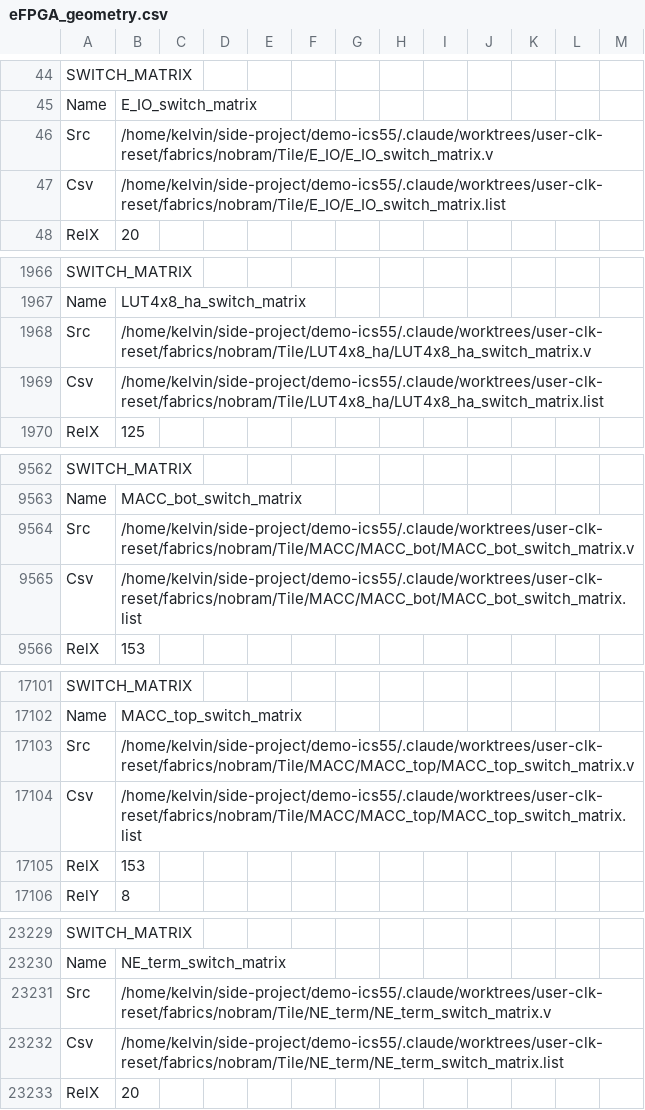
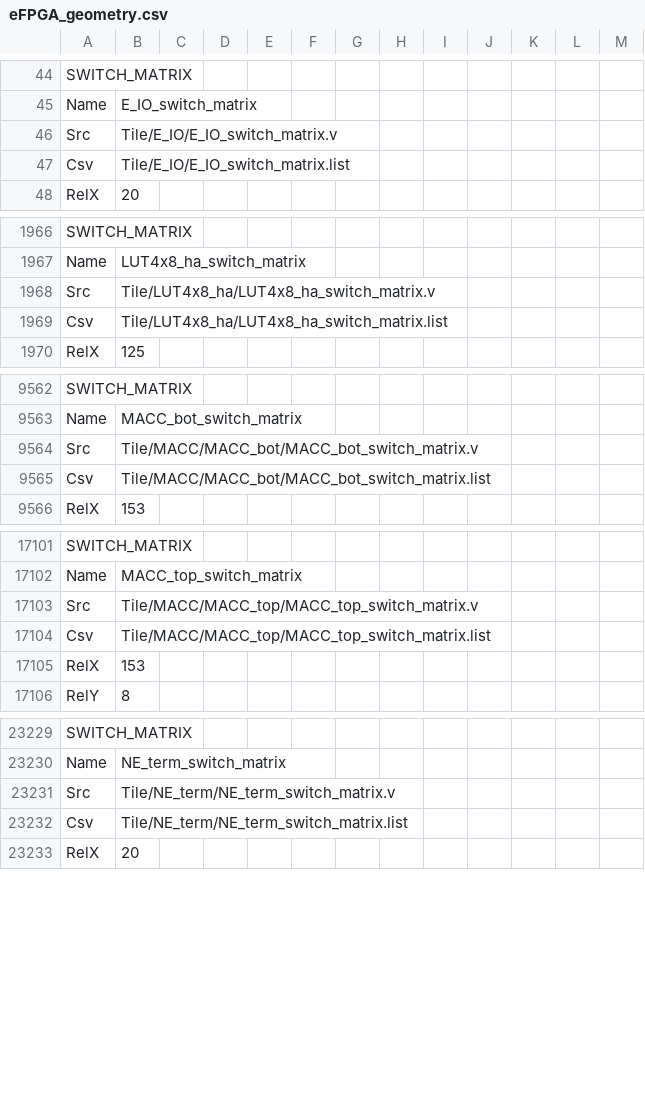
Before and after one commit to KelvinChung2000/demo-ics55, a CSV file: submission/fabric/eFPGA_geometry.csv, drawn as a sheet; only a part is shown, gaps mark what is left out; the diff covers the shown part only.

Commit message:
Remove git, variant and checkout references from the submission
Only the nobram fabric is submitted, so the report and README drop this
repository's commit hashes, the branch, and paths into build/nobram,
fabrics/nobram and flow/. Artefacts are named in words or by file name,
Section 4.6 lists the build stages instead of VARIANT commands, and
revisions read v4.0 and v3.0. Tool versions sit in the README Tools table
and report Section 11.2 only.

collect.py and capture/ need the repository, so they move to
flow/submission/. collect.py now strips the absolute checkout prefix that
FABulous and Yosys write into eFPGA_geometry.csv and the primitive JSON
models, keeping the CSV's CRLF line ends. Source comments that named the
variant or a sweep commit are rewritten in the repository and the shipped
copies.

```diff
--- a/submission/fabric/eFPGA_geometry.csv
+++ b/submission/fabric/eFPGA_geometry.csv
@@ -45,4 +45,4 @@ SWITCH_MATRIX
 Name,E_IO_switch_matrix
-Src,/home/kelvin/side-project/demo-ics55/.claude/worktrees/user-clk-reset/fabrics/nobram/Tile/E_IO/E_IO_switch_matrix.v
-Csv,/home/kelvin/side-project/demo-ics55/.claude/worktrees/user-clk-reset/fabrics/nobram/Tile/E_IO/E_IO_switch_matrix.list
+Src,Tile/E_IO/E_IO_switch_matrix.v
+Csv,Tile/E_IO/E_IO_switch_matrix.list
 RelX,20
@@ -1967,4 +1967,4 @@ SWITCH_MATRIX
 Name,LUT4x8_ha_switch_matrix
-Src,/home/kelvin/side-project/demo-ics55/.claude/worktrees/user-clk-reset/fabrics/nobram/Tile/LUT4x8_ha/LUT4x8_ha_switch_matrix.v
-Csv,/home/kelvin/side-project/demo-ics55/.claude/worktrees/user-clk-reset/fabrics/nobram/Tile/LUT4x8_ha/LUT4x8_ha_switch_matrix.list
+Src,Tile/LUT4x8_ha/LUT4x8_ha_switch_matrix.v
+Csv,Tile/LUT4x8_ha/LUT4x8_ha_switch_matrix.list
 RelX,125
@@ -9563,4 +9563,4 @@ SWITCH_MATRIX
 Name,MACC_bot_switch_matrix
-Src,/home/kelvin/side-project/demo-ics55/.claude/worktrees/user-clk-reset/fabrics/nobram/Tile/MACC/MACC_bot/MACC_bot_switch_matrix.v
-Csv,/home/kelvin/side-project/demo-ics55/.claude/worktrees/user-clk-reset/fabrics/nobram/Tile/MACC/MACC_bot/MACC_bot_switch_matrix.list
+Src,Tile/MACC/MACC_bot/MACC_bot_switch_matrix.v
+Csv,Tile/MACC/MACC_bot/MACC_bot_switch_matrix.list
 RelX,153
@@ -17102,4 +17102,4 @@ SWITCH_MATRIX
 Name,MACC_top_switch_matrix
-Src,/home/kelvin/side-project/demo-ics55/.claude/worktrees/user-clk-reset/fabrics/nobram/Tile/MACC/MACC_top/MACC_top_switch_matrix.v
-Csv,/home/kelvin/side-project/demo-ics55/.claude/worktrees/user-clk-reset/fabrics/nobram/Tile/MACC/MACC_top/MACC_top_switch_matrix.list
+Src,Tile/MACC/MACC_top/MACC_top_switch_matrix.v
+Csv,Tile/MACC/MACC_top/MACC_top_switch_matrix.list
 RelX,153
@@ -23230,4 +23230,4 @@ SWITCH_MATRIX
 Name,NE_term_switch_matrix
-Src,/home/kelvin/side-project/demo-ics55/.claude/worktrees/user-clk-reset/fabrics/nobram/Tile/NE_term/NE_term_switch_matrix.v
-Csv,/home/kelvin/side-project/demo-ics55/.claude/worktrees/user-clk-reset/fabrics/nobram/Tile/NE_term/NE_term_switch_matrix.list
+Src,Tile/NE_term/NE_term_switch_matrix.v
+Csv,Tile/NE_term/NE_term_switch_matrix.list
 RelX,20
```
Also changed, not shown: 32 edited cells elsewhere in this file, 40 other files.
